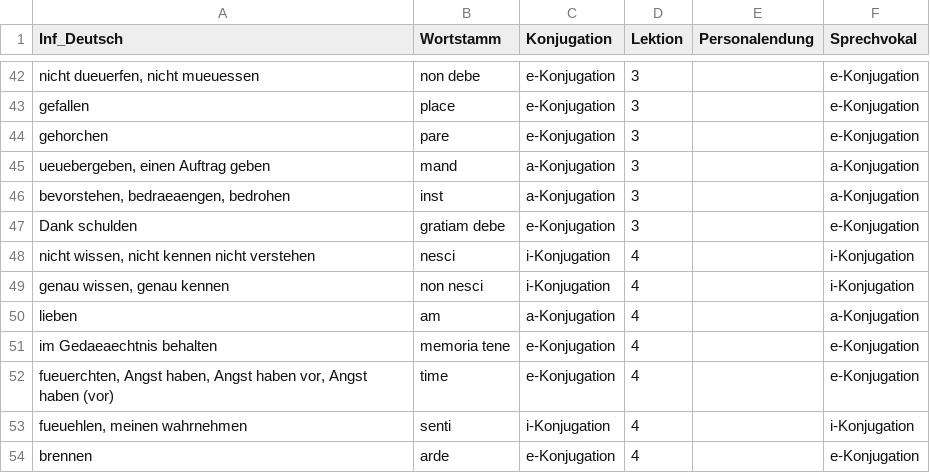
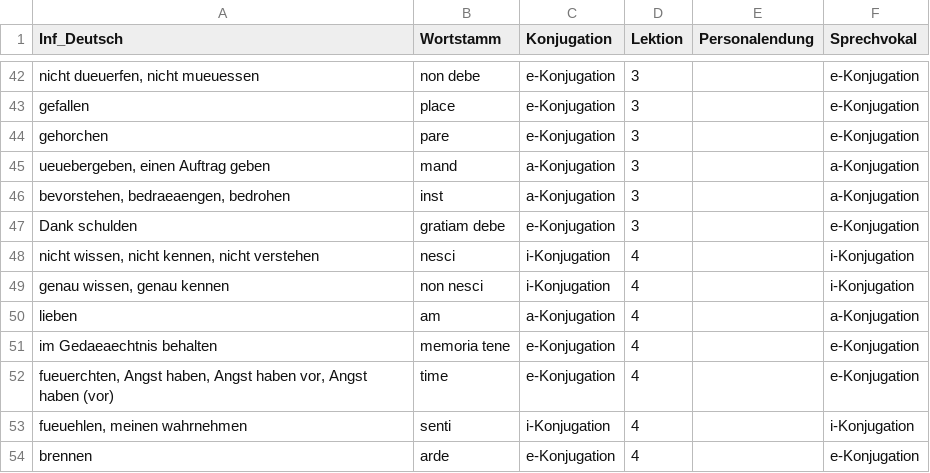
Before and after one commit to nora-pfanne/Lopas, a CSV file: LateinApp/app/src/main/assets/db_initialisation/verb.csv, drawn as a sheet; only a part is shown, gaps mark what is left out.

```diff
--- a/LateinApp/app/src/main/assets/db_initialisation/verb.csv
+++ b/LateinApp/app/src/main/assets/db_initialisation/verb.csv
@@ -47,3 +47,3 @@ bevorstehen, bedraeaengen, bedrohen;inst;a-Konjugation;3;;a-Konjugation
 Dank schulden;gratiam debe;e-Konjugation;3;;e-Konjugation
-nicht wissen, nicht kennen nicht verstehen;nesci;i-Konjugation;4;;i-Konjugation
+nicht wissen, nicht kennen, nicht verstehen;nesci;i-Konjugation;4;;i-Konjugation
 genau wissen, genau kennen;non nesci;i-Konjugation;4;;i-Konjugation
```
Also changed, not shown: 4 other files.
